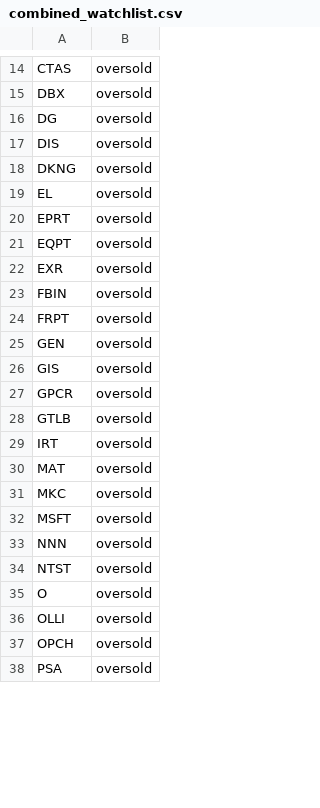
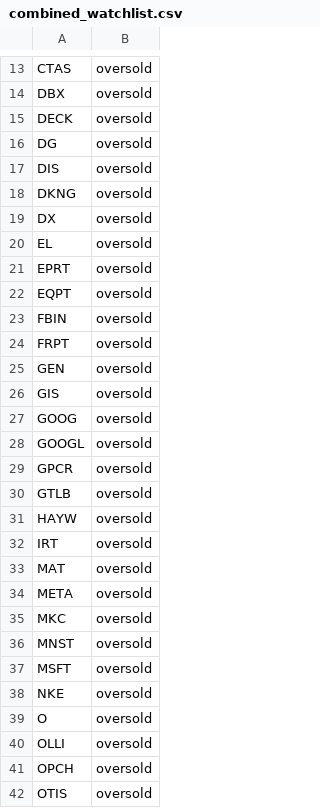
Before and after one commit to mpincus/SwingScannerWatchlist-GPT, a CSV file: combined_watchlist.csv, drawn as a sheet; only a part is shown, gaps mark what is left out; the diff covers the shown part only.

```diff
--- a/combined_watchlist.csv
+++ b/combined_watchlist.csv
@@ -15,2 +14,3 @@ CTAS,oversold
 DBX,oversold
+DECK,oversold
 DG,oversold
@@ -18,2 +18,3 @@ DIS,oversold
 DKNG,oversold
+DX,oversold
 EL,oversold
@@ -21,3 +22,2 @@ EPRT,oversold
 EQPT,oversold
-EXR,oversold
 FBIN,oversold
@@ -26,10 +26,14 @@ GEN,oversold
 GIS,oversold
+GOOG,oversold
+GOOGL,oversold
 GPCR,oversold
 GTLB,oversold
+HAYW,oversold
 IRT,oversold
 MAT,oversold
+META,oversold
 MKC,oversold
+MNST,oversold
 MSFT,oversold
-NNN,oversold
-NTST,oversold
+NKE,oversold
 O,oversold
@@ -37,2 +41,2 @@ OLLI,oversold
 OPCH,oversold
-PSA,oversold
+OTIS,oversold
```
Also changed, not shown: 16 added rows, 22 removed rows and 12 edited cells elsewhere in this file, overbought.csv, oversold.csv, 2 other files.
